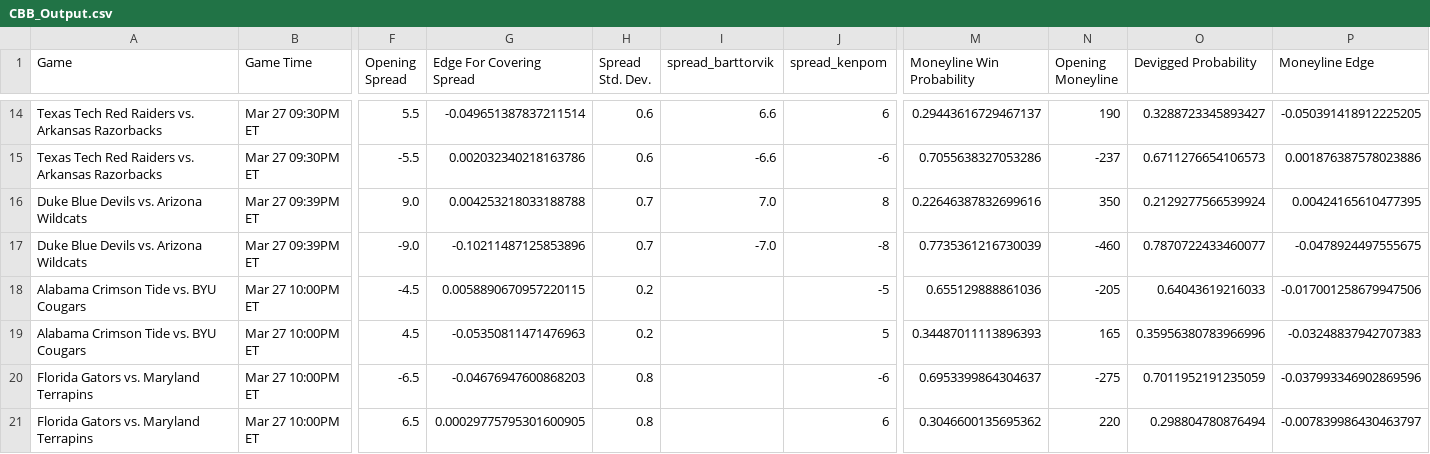
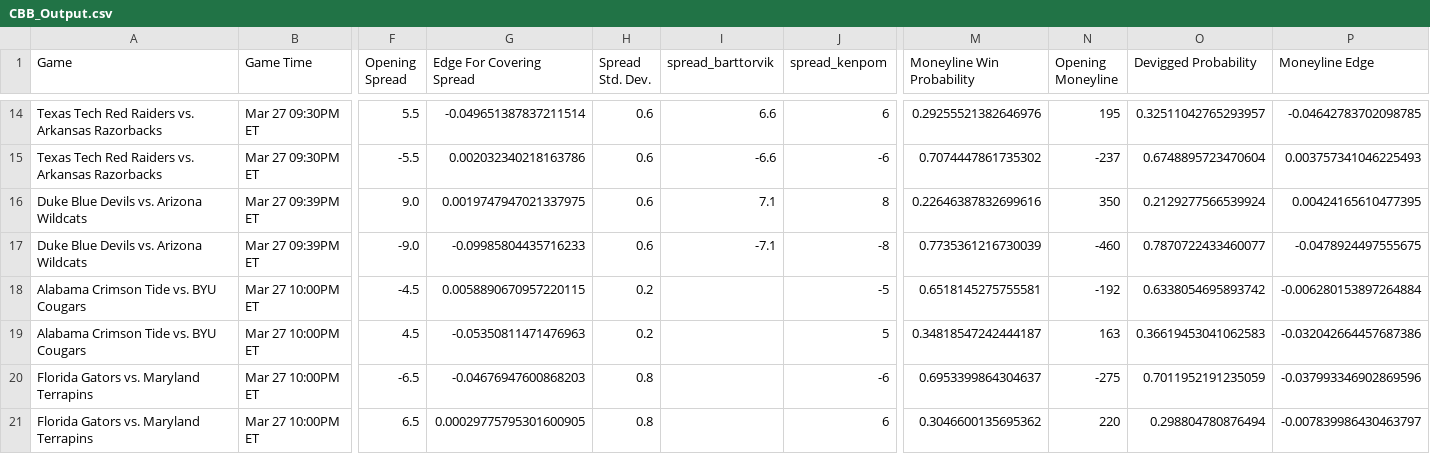
Before and after one commit to shaanchanchani/march_madness, a CSV file: CBB_Output.csv, drawn as a sheet; only a part is shown, gaps mark what is left out; the diff covers the shown part only; the diff names each change by its address in the sheet, - before the commit and + after, or states it on an @@ line.

```diff
--- a/CBB_Output.csv
+++ b/CBB_Output.csv
-M14 (Moneyline Win Probability): 0.29443616729467137
+M14 (Moneyline Win Probability): 0.29255521382646976
-N14 (Opening Moneyline): 190
+N14 (Opening Moneyline): 195
-O14 (Devigged Probability): 0.3288723345893427
+O14 (Devigged Probability): 0.32511042765293957
-P14 (Moneyline Edge): -0.050391418912225205
+P14 (Moneyline Edge): -0.04642783702098785
-M15 (Moneyline Win Probability): 0.7055638327053286
+M15 (Moneyline Win Probability): 0.7074447861735302
-O15 (Devigged Probability): 0.6711276654106573
+O15 (Devigged Probability): 0.6748895723470604
-P15 (Moneyline Edge): 0.001876387578023886
+P15 (Moneyline Edge): 0.003757341046225493
-G16 (Edge For Covering Spread): 0.004253218033188788
+G16 (Edge For Covering Spread): 0.0019747947021337975
-H16:H17 (Spread Std. Dev.): 0.7
+H16:H17 (Spread Std. Dev.): 0.6
-I16 (spread_barttorvik): 7.0
+I16 (spread_barttorvik): 7.1
-G17 (Edge For Covering Spread): -0.10211487125853896
+G17 (Edge For Covering Spread): -0.09985804435716233
-I17 (spread_barttorvik): -7.0
+I17 (spread_barttorvik): -7.1
-M18 (Moneyline Win Probability): 0.655129888861036
+M18 (Moneyline Win Probability): 0.6518145275755581
-N18 (Opening Moneyline): -205
+N18 (Opening Moneyline): -192
-O18 (Devigged Probability): 0.64043619216033
+O18 (Devigged Probability): 0.6338054695893742
-P18 (Moneyline Edge): -0.017001258679947506
+P18 (Moneyline Edge): -0.006280153897264884
-M19 (Moneyline Win Probability): 0.34487011113896393
+M19 (Moneyline Win Probability): 0.34818547242444187
-N19 (Opening Moneyline): 165
+N19 (Opening Moneyline): 163
-O19 (Devigged Probability): 0.35956380783966996
+O19 (Devigged Probability): 0.36619453041062583
-P19 (Moneyline Edge): -0.03248837942707383
+P19 (Moneyline Edge): -0.032042664457687386
```
Also changed, not shown: 38 edited cells elsewhere in this file.
